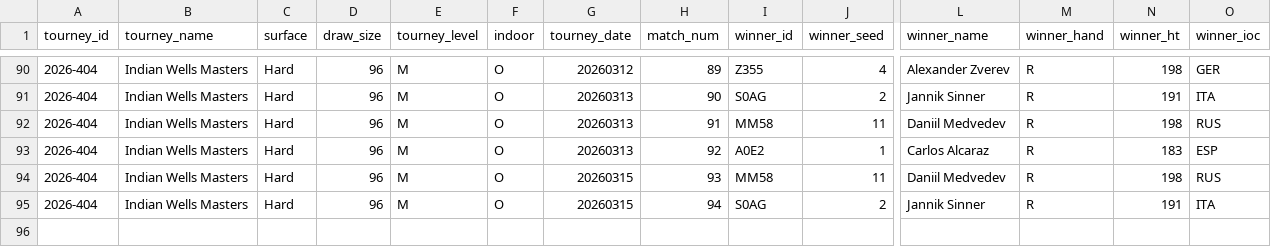
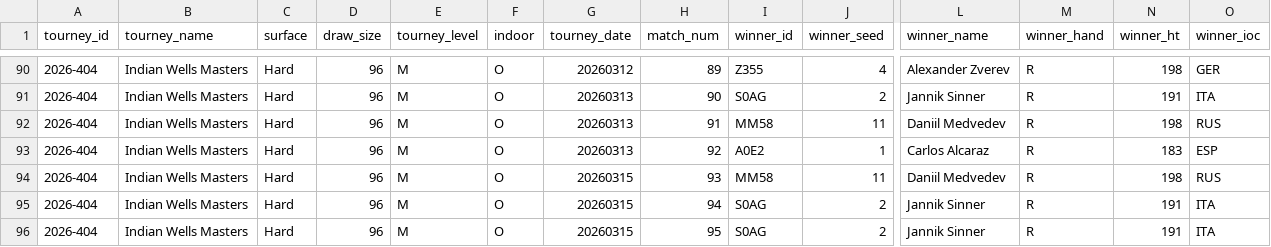
Before and after one commit to gmalbert/tennis-predictions, a CSV file: tml-data/ongoing_tourneys.csv, drawn as a sheet; only a part is shown, gaps mark what is left out; rows hold the shown columns only; the diff names each change by its address in the sheet, - before the commit and + after, or states it on an @@ line.

```diff
--- a/tml-data/ongoing_tourneys.csv
+++ b/tml-data/ongoing_tourneys.csv
+row 96: 2026-404 | Indian Wells Masters | Hard | 96 | M | O | 20260315 | 95 | S0AG | 2 | Jannik Sinner | R | 191 | ITA
```
Also changed, not shown: 1 other file.
